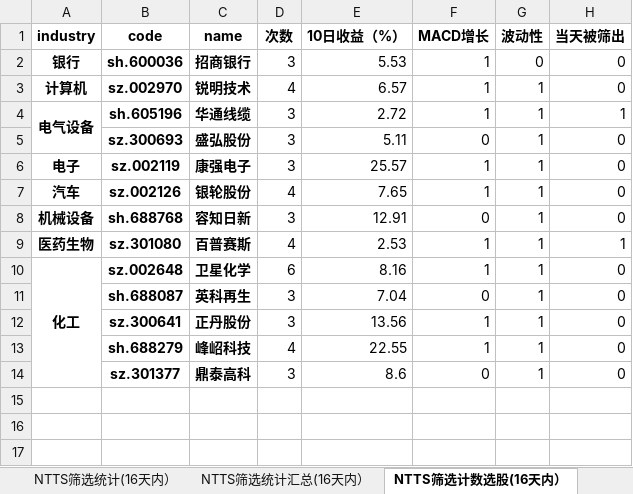
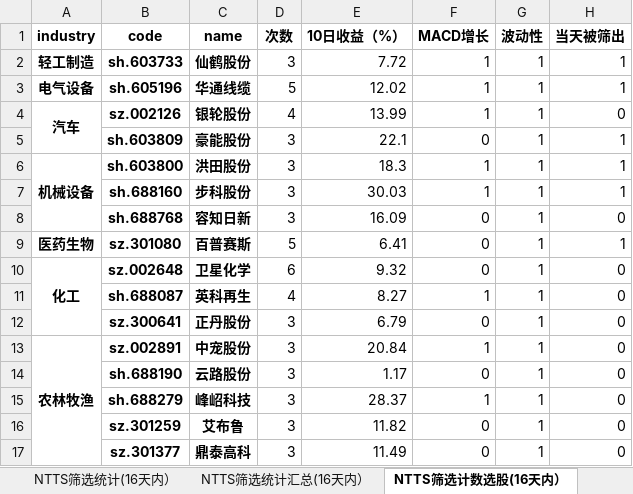
Before and after one commit to wusuaya/ever, an Excel workbook: NTTS筛选统计.xlsx, sheet NTTS筛选计数选股(16天内）, drawn as a sheet; values as stored, in another font and other column widths than the file's, no borders; removed rows and columns are numbered as before the commit, all else as after; the diff names each change by its address in the sheet, - before the commit and + after, or states it on an @@ line.

```diff
--- a/NTTS筛选统计.xlsx (sheet NTTS筛选计数选股(16天内）)
+++ b/NTTS筛选统计.xlsx (sheet NTTS筛选计数选股(16天内）)
-row 2: 银行 | sh.600036 | 招商银行 | 3 | 5.53 | 1 | 0 | 0
-row 3: 计算机 | sz.002970 | 锐明技术 | 4 | 6.57 | 1 | 1 | 0
+row 2: 轻工制造 | sh.603733 | 仙鹤股份 | 3 | 7.72 | 1 | 1 | 1
-A4:A5 merged
-D3 (次数): 3
+D3 (次数): 5
-E3 (10日收益（%）): 2.72
+E3 (10日收益（%）): 12.02
-row 5:  | sz.300693 | 盛弘股份 | 3 | 5.11 | 0 | 1 | 0
-row 6: 电子 | sz.002119 | 康强电子 | 3 | 25.57 | 1 | 1 | 0
+A4:A5 merged
-E4 (10日收益（%）): 7.65
+E4 (10日收益（%）): 13.99
+row 5:  | sh.603809 | 豪能股份 | 3 | 22.1 | 0 | 1 | 1
+row 6: 机械设备 | sh.603800 | 洪田股份 | 3 | 18.3 | 1 | 1 | 1
+row 7:  | sh.688160 | 步科股份 | 3 | 30.03 | 1 | 1 | 1
-A8 (industry): 机械设备
+A8 (industry): (empty)
-E8 (10日收益（%）): 12.91
+E8 (10日收益（%）): 16.09
-D9 (次数): 4
+D9 (次数): 5
-E9 (10日收益（%）): 2.53
+E9 (10日收益（%）): 6.41
-F9:F10 (MACD增长): 1
+F9:F10 (MACD增长): 0
-A10:A14 merged
+A10:A12 merged
-E10 (10日收益（%）): 8.16
+E10 (10日收益（%）): 9.32
-D11 (次数): 3
+D11 (次数): 4
-E11 (10日收益（%）): 7.04
+E11 (10日收益（%）): 8.27
-F11 (MACD增长): 0
+F11 (MACD增长): 1
-E12 (10日收益（%）): 13.56
+E12 (10日收益（%）): 6.79
-F12 (MACD增长): 1
+F12 (MACD增长): 0
+row 13: 农林牧渔 | sz.002891 | 中宠股份 | 3 | 20.84 | 1 | 1 | 0
+row 14:  | sh.688190 | 云路股份 | 3 | 1.17 | 0 | 1 | 0
-D15 (次数): 4
+D15 (次数): 3
-E15 (10日收益（%）): 22.55
+E15 (10日收益（%）): 28.37
+row 16:  | sz.301259 | 艾布鲁 | 3 | 11.82 | 0 | 1 | 0
-E17 (10日收益（%）): 8.6
+E17 (10日收益（%）): 11.49
```
Also changed, not shown: sheet NTTS筛选统计(16天内）, sheet 策略叠加统计（2025-01-17), sheet NTTS筛选统计汇总(16天内）, sheet NTTS筛选行业统计(16天内）, other sheet tabs.
